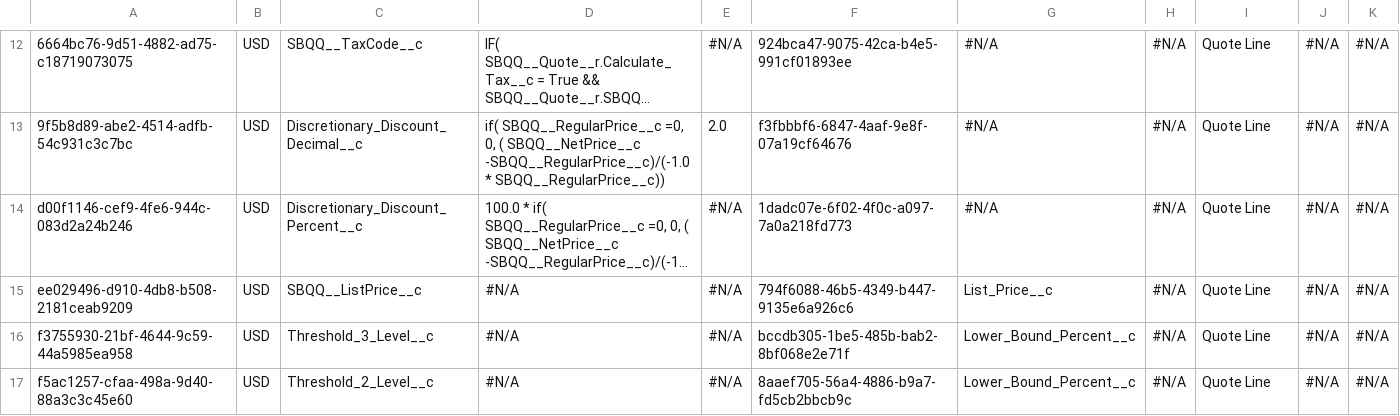
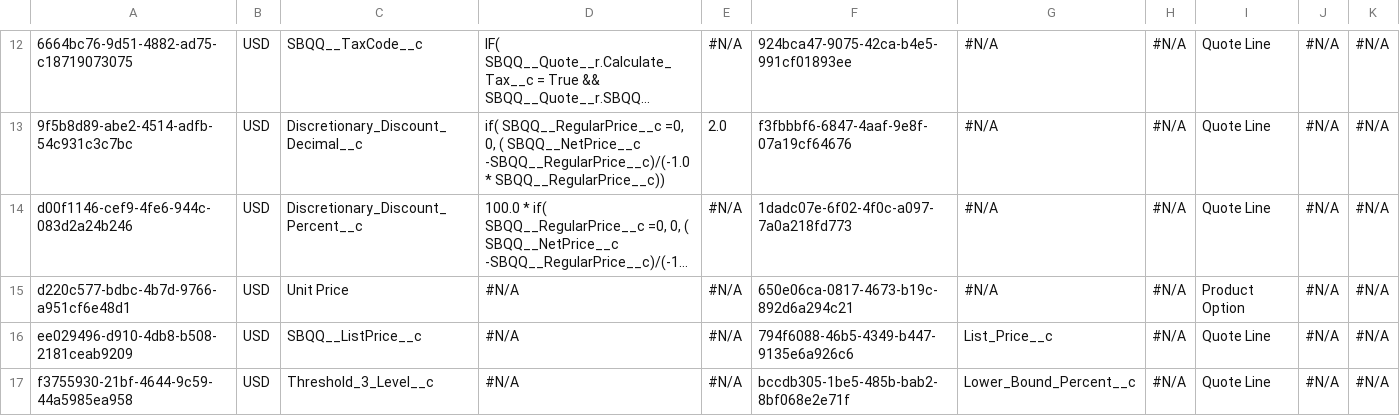
Before and after one commit to prodlytestuser/20210405-2, a CSV file: SBQQ__PriceAction__c.csv, drawn as a sheet; only a part is shown, gaps mark what is left out; the shorter side is filled out with more unchanged rows; long unchanged cells end in …; the diff names each change by its address in the sheet, - before the commit and + after, or states it on an @@ line.

```diff
--- a/SBQQ__PriceAction__c.csv
+++ b/SBQQ__PriceAction__c.csv
+row 15: d220c577-bdbc-4b7d-9766-a951cf6e48d1 | USD | Unit Price | #N/A | #N/A | 650e06ca-0817-4673-b19c-892d6a294c21 | #N/A | #N/A | Product Option | #N/A | #N/A
```
Also changed, not shown: SBQQ__ContractedPrice__c.csv, SBQQ__Cost__c.csv, 21 other files.
